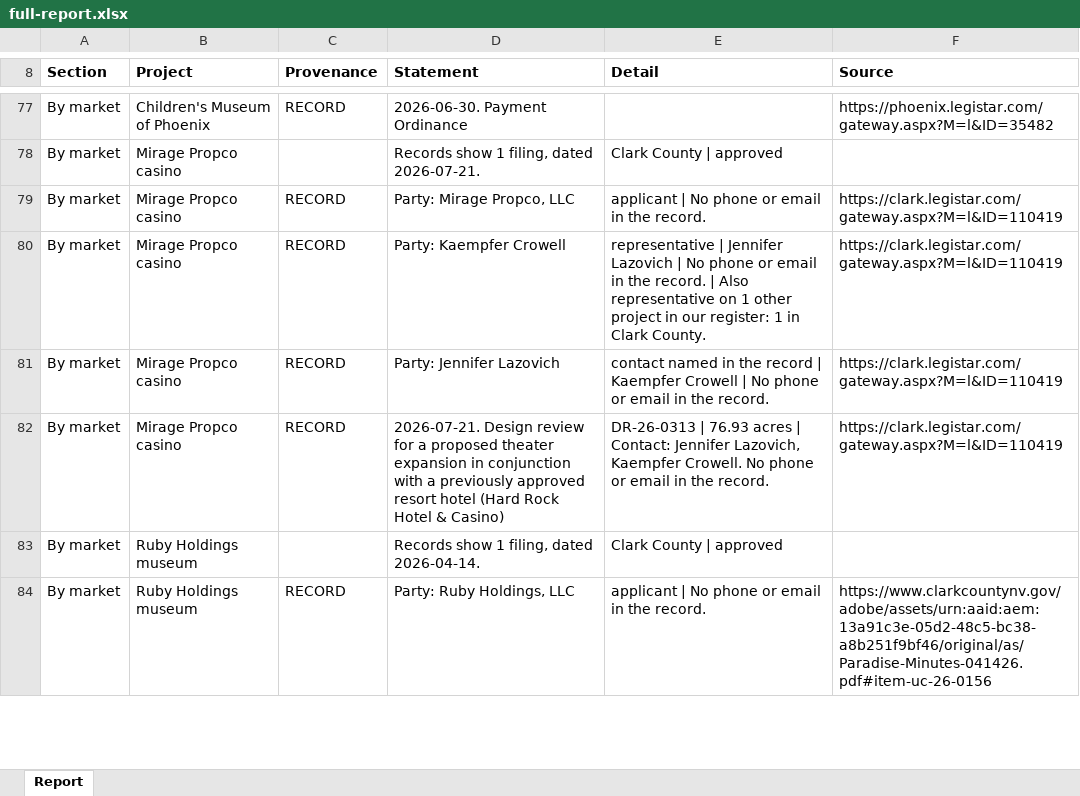
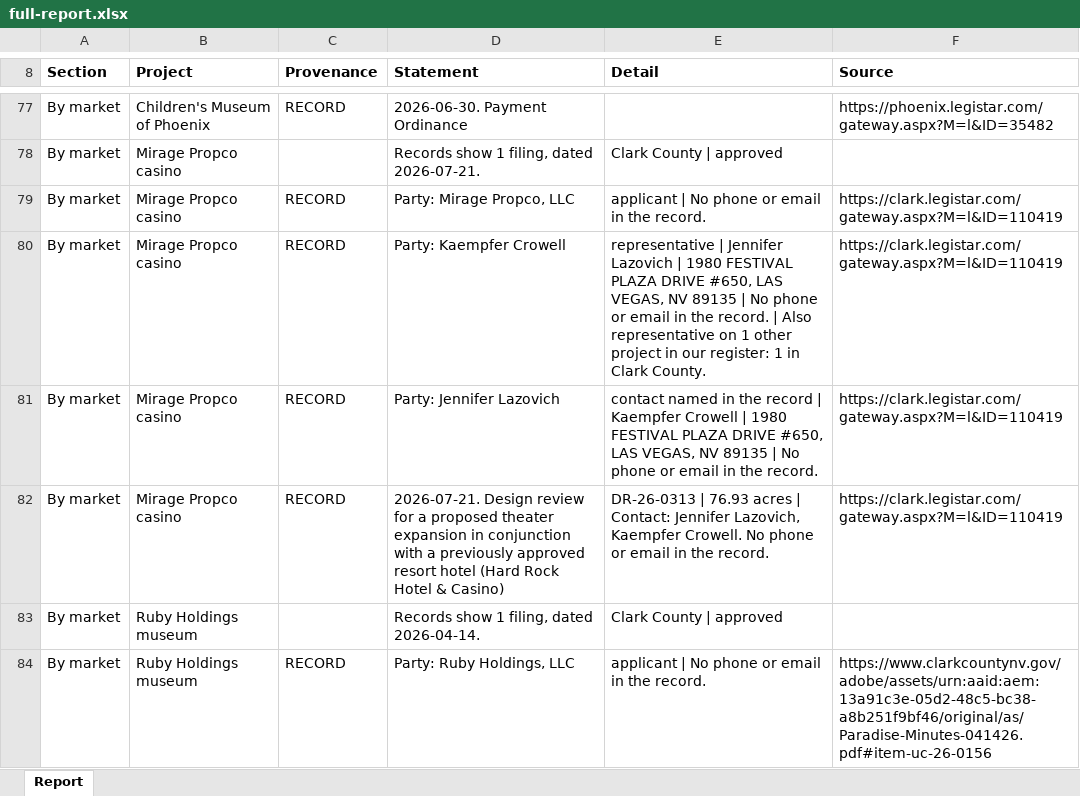
Before and after one commit to thor0417/philipkwong-agents, an Excel workbook: dashboard/e2e/shots/documents/full-report.xlsx, sheet Report, drawn as a sheet; only a part is shown, gaps mark what is left out; values as stored, in another font and other column widths than the file's, no borders; the diff names each change by its address in the sheet, - before the commit and + after, or states it on an @@ line.

```diff
--- a/dashboard/e2e/shots/documents/full-report.xlsx (sheet Report)
+++ b/dashboard/e2e/shots/documents/full-report.xlsx (sheet Report)
-E80 (Detail): …Lazovich | No phone…
+E80 (Detail): …Lazovich | 1980 FESTIVAL PLAZA DRIVE #650, LAS VEGAS, NV 89135 | No phone…
-E81 (Detail): …Crowell | No phone…
+E81 (Detail): …Crowell | 1980 FESTIVAL PLAZA DRIVE #650, LAS VEGAS, NV 89135 | No phone…
```
Also changed, not shown: 20 other files.
